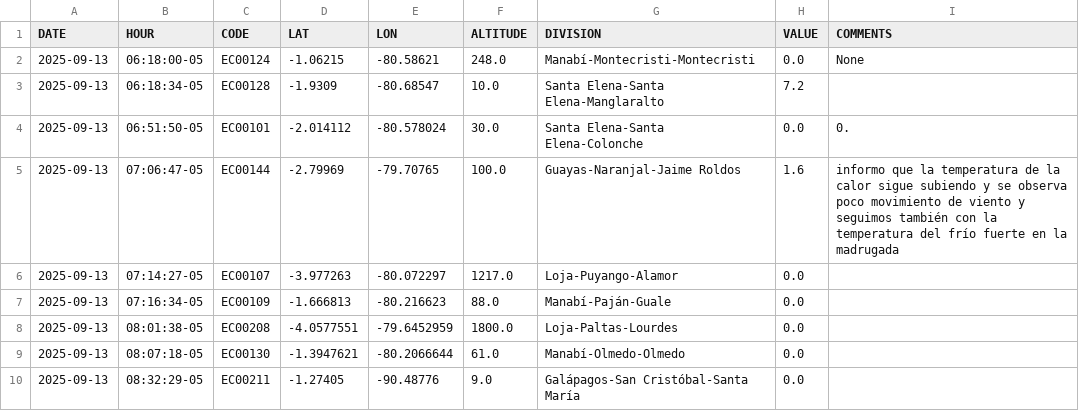
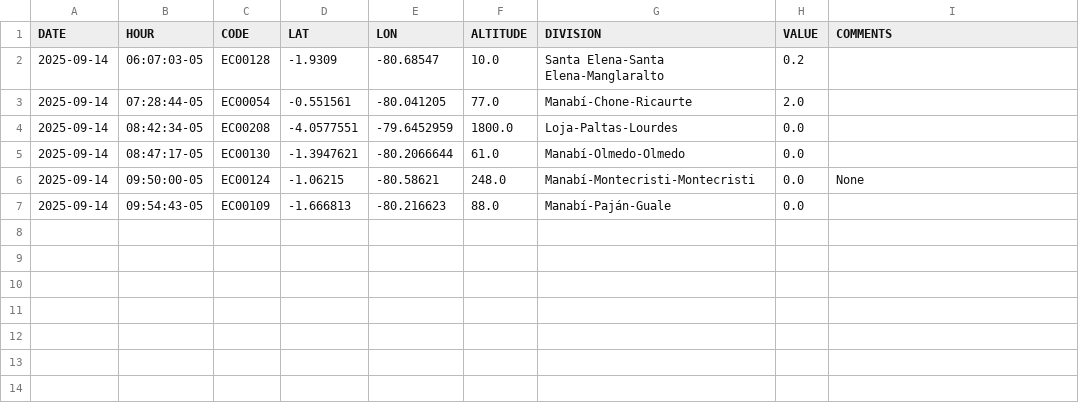
Before and after one commit to DPAINAMHI/tools, a CSV file: volunclima.csv, drawn as a sheet.

```diff
--- a/volunclima.csv
+++ b/volunclima.csv
@@ -1,10 +1,7 @@
 DATE,HOUR,CODE,LAT,LON,ALTITUDE,DIVISION,VALUE,COMMENTS
-2025-09-13,06:18:00-05,EC00124,-1.06215,-80.58621,248.0,Manabí-Montecristi-Montecristi,0.0,None
-2025-09-13,06:18:34-05,EC00128,-1.9309,-80.68547,10.0,Santa Elena-Santa Elena-Manglaralto,7.2,
-2025-09-13,06:51:50-05,EC00101,-2.014112,-80.578024,30.0,Santa Elena-Santa Elena-Colonche,0.0,0.
-2025-09-13,07:06:47-05,EC00144,-2.79969,-79.70765,100.0,Guayas-Naranjal-Jaime Roldos,1.6,informo que la temperatura de la calor sigue subiendo y se observa poco movimiento de viento y seguimos también con la temperatura del frío fuerte en la madrugada
-2025-09-13,07:14:27-05,EC00107,-3.977263,-80.072297,1217.0,Loja-Puyango-Alamor,0.0,
-2025-09-13,07:16:34-05,EC00109,-1.666813,-80.216623,88.0,Manabí-Paján-Guale,0.0,
-2025-09-13,08:01:38-05,EC00208,-4.0577551,-79.6452959,1800.0,Loja-Paltas-Lourdes,0.0,
-2025-09-13,08:07:18-05,EC00130,-1.3947621,-80.2066644,61.0,Manabí-Olmedo-Olmedo,0.0,
-2025-09-13,08:32:29-05,EC00211,-1.27405,-90.48776,9.0,Galápagos-San Cristóbal-Santa María ,0.0,
+2025-09-14,06:07:03-05,EC00128,-1.9309,-80.68547,10.0,Santa Elena-Santa Elena-Manglaralto,0.2,
+2025-09-14,07:28:44-05,EC00054,-0.551561,-80.041205,77.0,Manabí-Chone-Ricaurte,2.0,
+2025-09-14,08:42:34-05,EC00208,-4.0577551,-79.6452959,1800.0,Loja-Paltas-Lourdes,0.0,
+2025-09-14,08:47:17-05,EC00130,-1.3947621,-80.2066644,61.0,Manabí-Olmedo-Olmedo,0.0,
+2025-09-14,09:50:00-05,EC00124,-1.06215,-80.58621,248.0,Manabí-Montecristi-Montecristi,0.0,None
+2025-09-14,09:54:43-05,EC00109,-1.666813,-80.216623,88.0,Manabí-Paján-Guale,0.0,
```
Also changed, not shown: 1 other file.
